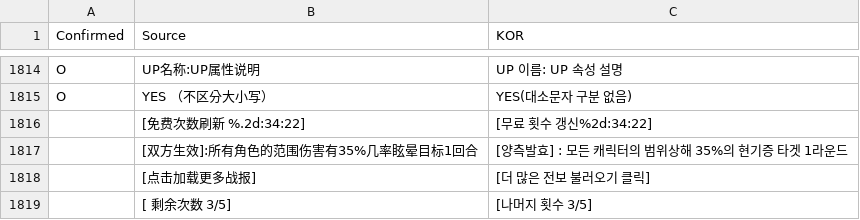
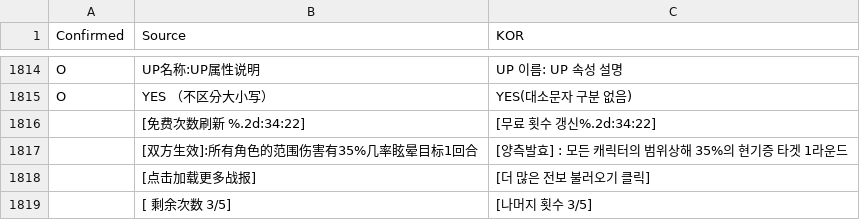
Before and after one commit to re4ever/AG_Translate, a CSV file: UISheet.csv, drawn as a sheet; only a part is shown, gaps mark what is left out.

```diff
--- a/UISheet.csv
+++ b/UISheet.csv
@@ -1887,3 +1887,3 @@ O,"UP名称:UP属性说明","UP 이름: UP 속성 설명"
 O,"YES （不区分大小写）","YES(대소문자 구분 없음)"
-,"[免费次数刷新 %.2d:34:22]","[무료 횟수 갱신%2d:34:22]"
+,"[免费次数刷新 %.2d:34:22]","[무료 횟수 갱신%.2d:34:22]"
 ,"[双方生效]:所有角色的范围伤害有35%几率眩晕目标1回合","[양측발효] : 모든 캐릭터의 범위상해 35%의 현기증 타겟 1라운드"
```
Also changed, not shown: 3 other files.
